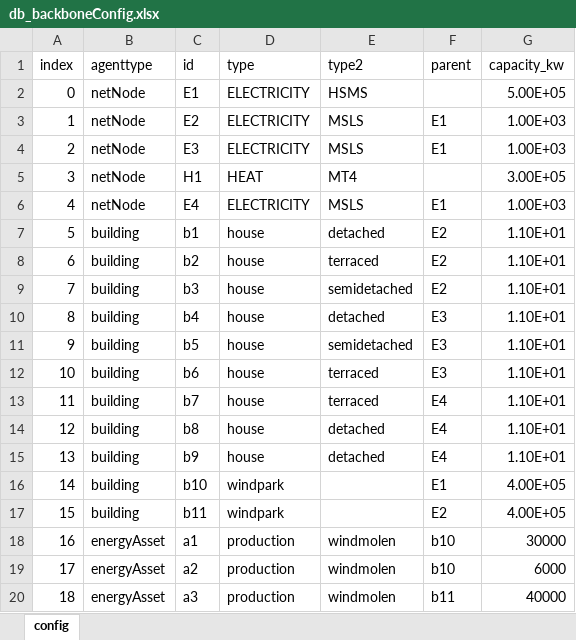
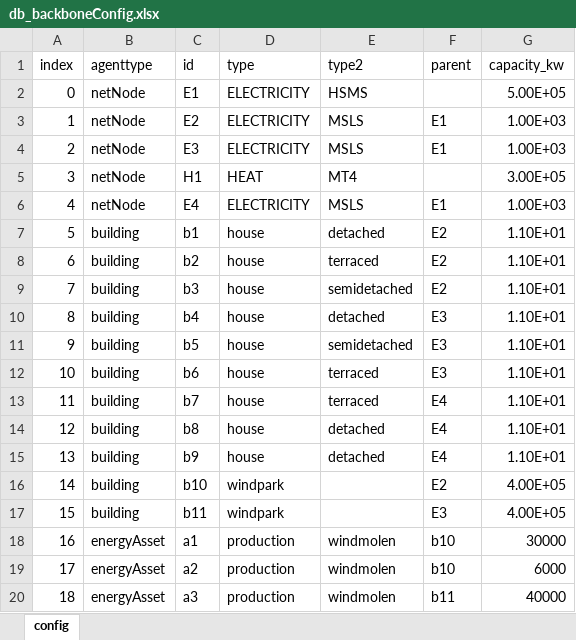
Before and after one commit to Zenmo/HOLON, an Excel workbook: Base/db_backboneConfig.xlsx, sheet config, drawn as a sheet; values as stored, in another font and other column widths than the file's, no borders; the diff names each change by its address in the sheet, - before the commit and + after, or states it on an @@ line.

Commit message:
Fixes energiebalansen toevoegingen visuals
-Energiebalansen NetNodes worden nu ook uitgerekend voor onderliggende nodes
-Optionele KPI-agent tekent flexibel NetNode-stations op het juiste level
-Agentlinks in KPI-agent ter illustratie van systeemconfiguratie
-Weergave van realtime netto elektriciteitsstromen per netstation in KPI-agent ter checking en debugging

```diff
--- a/Base/db_backboneConfig.xlsx (sheet config)
+++ b/Base/db_backboneConfig.xlsx (sheet config)
-F16 (parent): E1
+F16 (parent): E2
-F17 (parent): E2
+F17 (parent): E3
```
Also changed, not shown: 4 other files.
